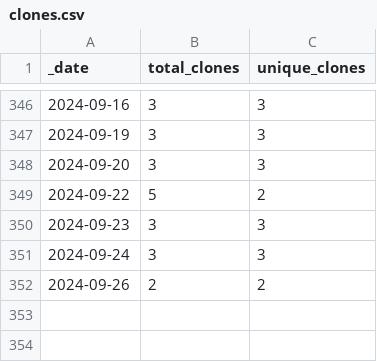
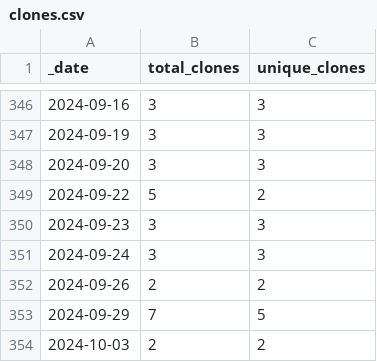
Before and after one commit to guiga-zalu/guiga-zalu, a CSV file: traffic/clones.csv, drawn as a sheet; only a part is shown, gaps mark what is left out; the diff names each change by its address in the sheet, - before the commit and + after, or states it on an @@ line.

Commit message:
GitHub traffic

```diff
--- a/traffic/clones.csv
+++ b/traffic/clones.csv
+row 353: 2024-09-29 | 7 | 5
+row 354: 2024-10-03 | 2 | 2
```
Also changed, not shown: 1 other file.
